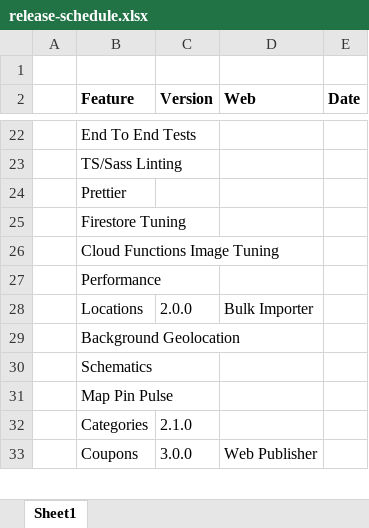
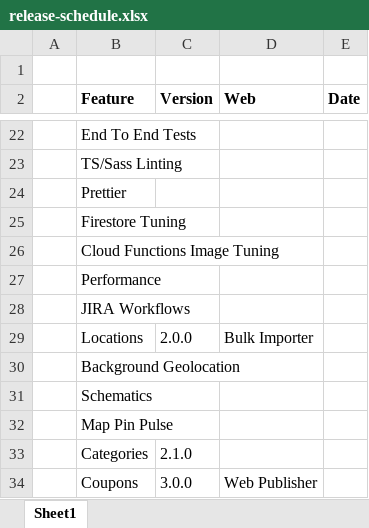
Before and after one commit to andre-davcev/theory-network-firefly, an Excel workbook: apps/docs-firefly/release-schedule.xlsx, sheet Sheet1, drawn as a sheet; only a part is shown, gaps mark what is left out; values as stored, in another font and other column widths than the file's, no borders; the diff names each change by its address in the sheet, - before the commit and + after, or states it on an @@ line.

```diff
--- a/apps/docs-firefly/release-schedule.xlsx (sheet Sheet1)
+++ b/apps/docs-firefly/release-schedule.xlsx (sheet Sheet1)
+row 28:  | JIRA Workflows
```
Also changed, not shown: 2 other files.
